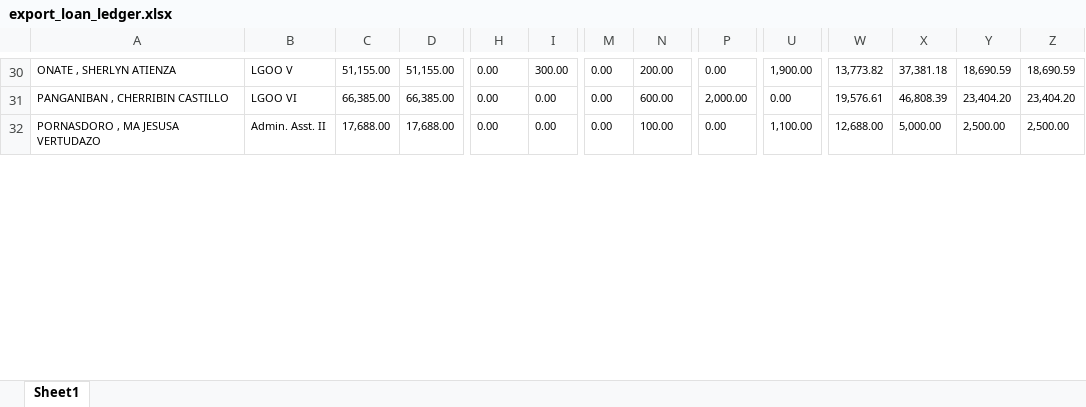
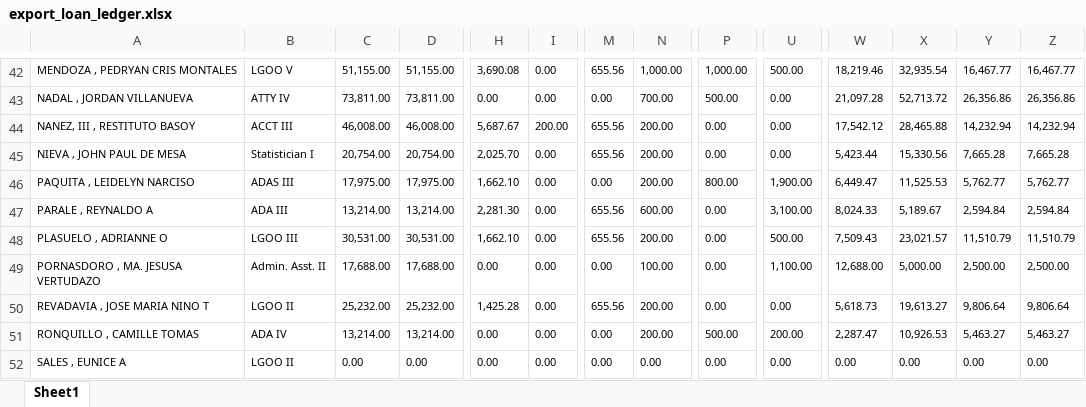
Before and after one commit to princezhian19/fas2020, an Excel workbook: export_loan_ledger.xlsx, sheet Sheet1, drawn as a sheet; only a part is shown, gaps mark what is left out; values as stored, in another font and other column widths than the file's, no borders; addresses are those after the commit; rows hold the shown columns only; the diff covers the shown part only; the diff names each change by its address in the sheet, - before the commit and + after, or states it on an @@ line.

```diff
--- a/export_loan_ledger.xlsx (sheet Sheet1)
+++ b/export_loan_ledger.xlsx (sheet Sheet1)
-A42: ONATE , SHERLYN ATIENZA
+A42: MENDOZA , PEDRYAN CRIS MONTALES
-H42: 0.00
+H42: 3,690.08
-I42: 300.00
+I42: 0.00
-M42: 0.00
+M42: 655.56
-N42: 200.00
+N42: 1,000.00
-P42: 0.00
+P42: 1,000.00
-U42: 1,900.00
+U42: 500.00
-W42: 13,773.82
+W42: 18,219.46
-X42: 37,381.18
+X42: 32,935.54
-Y42: 18,690.59
+Y42: 16,467.77
-Z42: 18,690.59
+Z42: 16,467.77
-A43: PANGANIBAN , CHERRIBIN CASTILLO
+A43: NADAL , JORDAN VILLANUEVA
-B43: LGOO VI
+B43: ATTY IV
-C43: 66,385.00
+C43: 73,811.00
-D43: 66,385.00
+D43: 73,811.00
-N43: 600.00
+N43: 700.00
-P43: 2,000.00
+P43: 500.00
-W43: 19,576.61
+W43: 21,097.28
-X43: 46,808.39
+X43: 52,713.72
-Y43: 23,404.20
+Y43: 26,356.86
-Z43: 23,404.20
+Z43: 26,356.86
+row 44: NANEZ, III , RESTITUTO BASOY | ACCT III | 46,008.00 | 46,008.00 | 5,687.67 | 200.00 | 655.56 | 200.00 | 0.00 | 0.00 | 17,542.12 | 28,465.88 | 14,232.94 | 14,232.94
+row 45: NIEVA , JOHN PAUL DE MESA | Statistician I | 20,754.00 | 20,754.00 | 2,025.70 | 0.00 | 655.56 | 200.00 | 0.00 | 0.00 | 5,423.44 | 15,330.56 | 7,665.28 | 7,665.28
+row 46: PAQUITA , LEIDELYN NARCISO | ADAS III | 17,975.00 | 17,975.00 | 1,662.10 | 0.00 | 0.00 | 200.00 | 800.00 | 1,900.00 | 6,449.47 | 11,525.53 | 5,762.77 | 5,762.77
+row 47: PARALE , REYNALDO A | ADA III | 13,214.00 | 13,214.00 | 2,281.30 | 0.00 | 655.56 | 600.00 | 0.00 | 3,100.00 | 8,024.33 | 5,189.67 | 2,594.84 | 2,594.84
+row 48: PLASUELO , ADRIANNE O | LGOO III | 30,531.00 | 30,531.00 | 1,662.10 | 0.00 | 655.56 | 200.00 | 0.00 | 500.00 | 7,509.43 | 23,021.57 | 11,510.79 | 11,510.79
-A49: PORNASDORO , MA JESUSA VERTUDAZO
+A49: PORNASDORO , MA. JESUSA VERTUDAZO
+row 50: REVADAVIA , JOSE MARIA NINO T | LGOO II | 25,232.00 | 25,232.00 | 1,425.28 | 0.00 | 655.56 | 200.00 | 0.00 | 0.00 | 5,618.73 | 19,613.27 | 9,806.64 | 9,806.64
+row 51: RONQUILLO , CAMILLE TOMAS | ADA IV | 13,214.00 | 13,214.00 | 0.00 | 0.00 | 0.00 | 200.00 | 500.00 | 200.00 | 2,287.47 | 10,926.53 | 5,463.27 | 5,463.27
+row 52: SALES , EUNICE A | LGOO II | 0.00 | 0.00 | 0.00 | 0.00 | 0.00 | 0.00 | 0.00 | 0.00 | 0.00 | 0.00 | 0.00 | 0.00
```
Also changed, not shown: 31 added rows, 14 removed rows and 119 edited cells elsewhere in this sheet, 11 other files.
